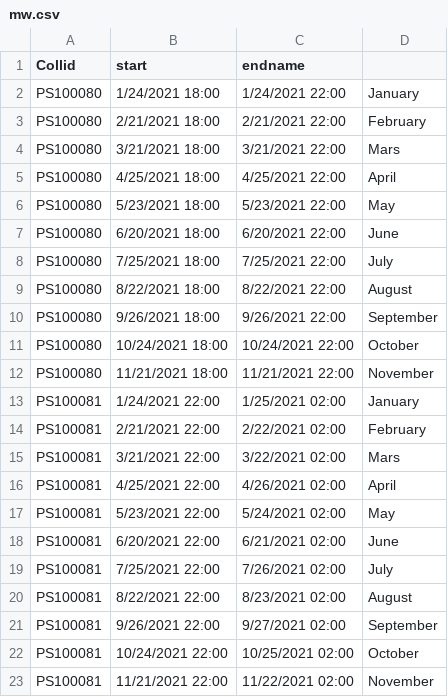
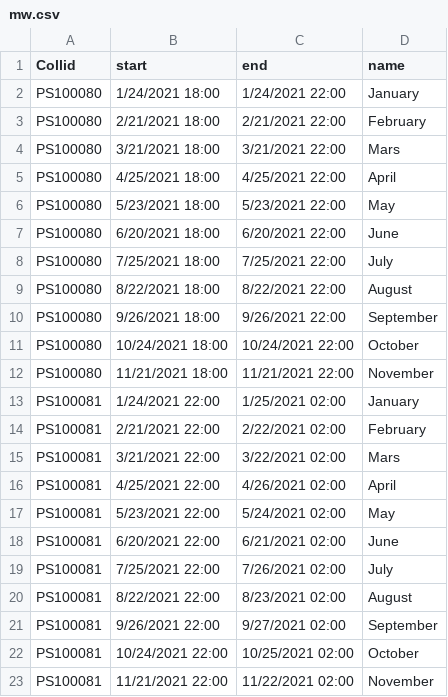
Before and after one commit to DambergC/Powershell_script, a CSV file: ConfigMgr/mw.csv, drawn as a sheet.

Commit message:
Data about Maintance Windows
Used with script to set Maintance Windows on selected collection.

```diff
--- a/ConfigMgr/mw.csv
+++ b/ConfigMgr/mw.csv
@@ -1,2 +1,2 @@
-Collid,start,endname
+Collid,start,end,name
 PS100080,1/24/2021 18:00,1/24/2021 22:00,January
```
